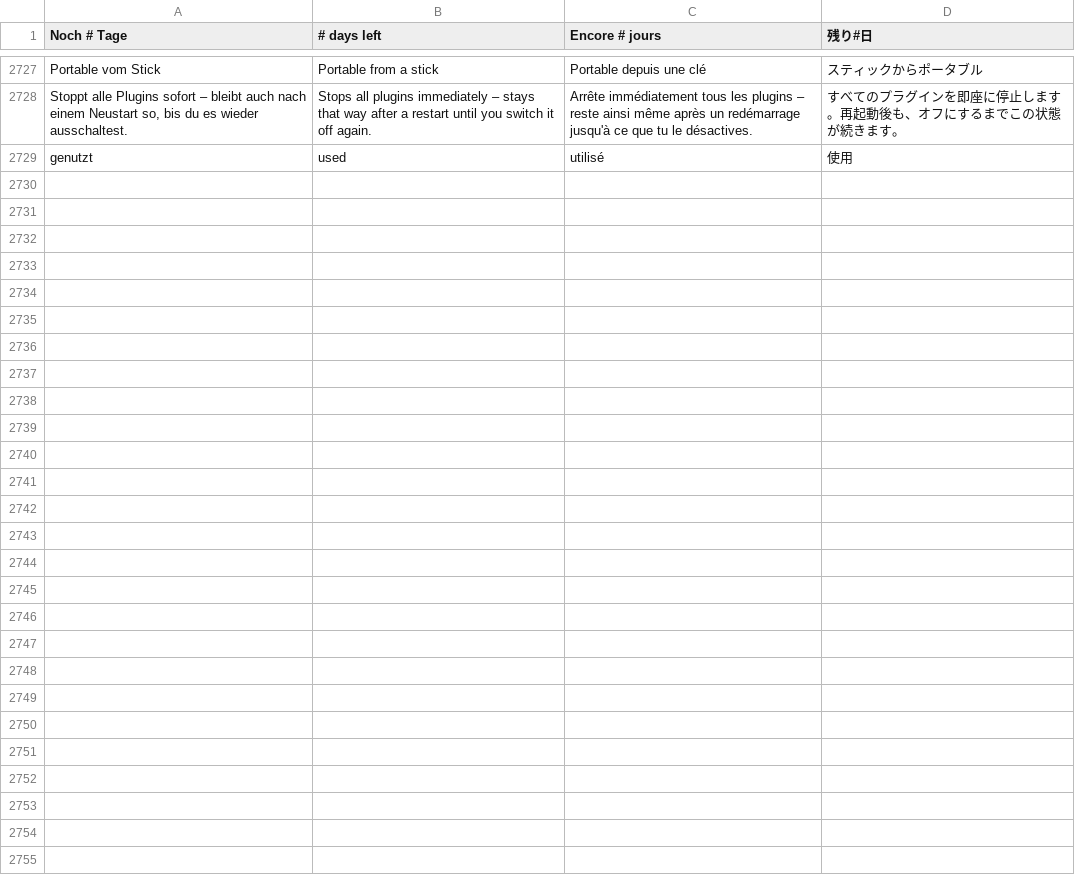
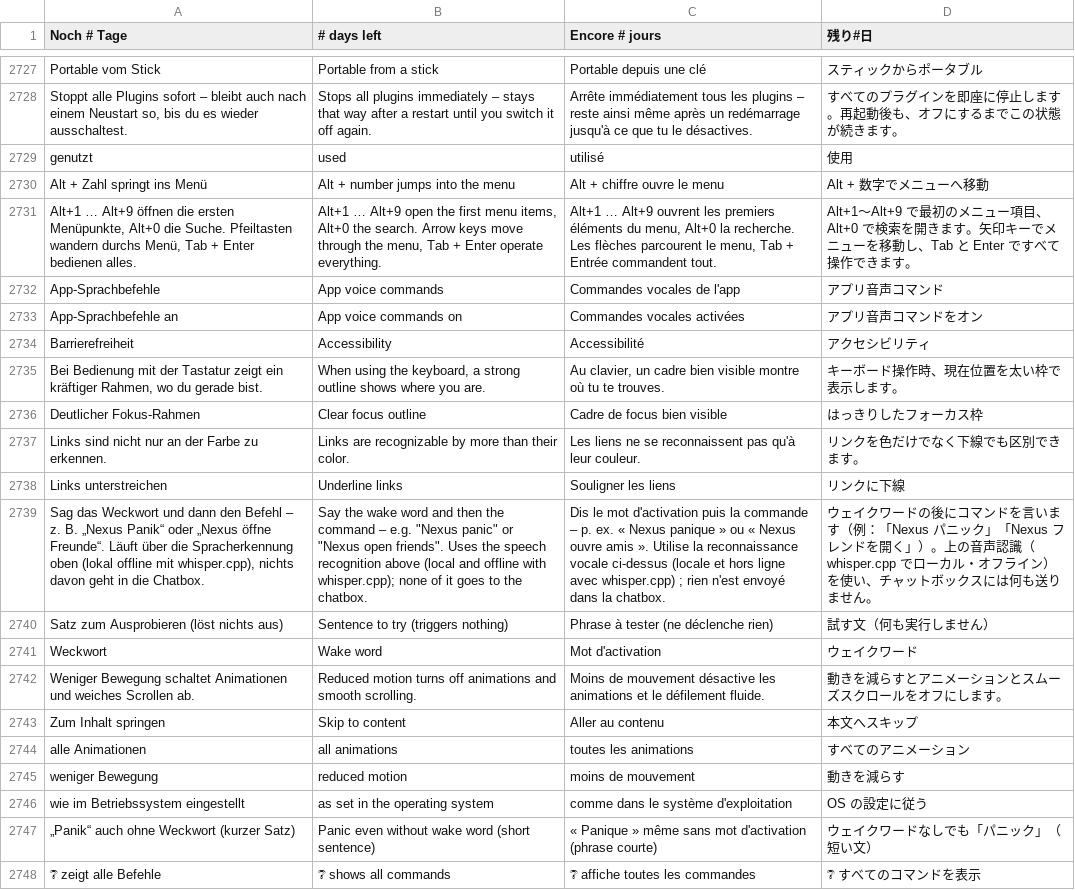
Before and after one commit to ghostnode-labs/vrc_nexus, a TSV file: apps/vrc-nexus/renderer/i18n/10.tsv, drawn as a sheet; only a part is shown, gaps mark what is left out; the diff covers the shown part only; the diff names each change by its address in the sheet, - before the commit and + after, or states it on an @@ line.

```diff
--- a/apps/vrc-nexus/renderer/i18n/10.tsv
+++ b/apps/vrc-nexus/renderer/i18n/10.tsv
+row 2730: Alt + Zahl springt ins Menü | Alt + number jumps into the menu | Alt + chiffre ouvre le menu | Alt + 数字でメニューへ移動
+row 2731: Alt+1 … Alt+9 öffnen die ersten Menüpunkte, Alt+0 die Suche. Pfeiltasten wandern durchs Menü, Tab + Enter bedienen alles. | Alt+1 … Alt+9 open the first menu items, Alt+0 the search. Arrow keys move through the menu, Tab + Enter operate everything. | Alt+1 … Alt+9 ouvrent les premiers éléments du menu, Alt+0 la recherche. Les flèches parcourent le menu, Tab + Entrée commandent tout. | Alt+1〜Alt+9 で最初のメニュー項目、Alt+0 で検索を開きます。矢印キーでメニューを移動し、Tab と Enter ですべて操作できます。
+row 2732: App-Sprachbefehle | App voice commands | Commandes vocales de l'app | アプリ音声コマンド
+row 2733: App-Sprachbefehle an | App voice commands on | Commandes vocales activées | アプリ音声コマンドをオン
+row 2734: Barrierefreiheit | Accessibility | Accessibilité | アクセシビリティ
+row 2735: Bei Bedienung mit der Tastatur zeigt ein kräftiger Rahmen, wo du gerade bist. | When using the keyboard, a strong outline shows where you are. | Au clavier, un cadre bien visible montre où tu te trouves. | キーボード操作時、現在位置を太い枠で表示します。
+row 2736: Deutlicher Fokus-Rahmen | Clear focus outline | Cadre de focus bien visible | はっきりしたフォーカス枠
+row 2737: Links sind nicht nur an der Farbe zu erkennen. | Links are recognizable by more than their color. | Les liens ne se reconnaissent pas qu'à leur couleur. | リンクを色だけでなく下線でも区別できます。
+row 2738: Links unterstreichen | Underline links | Souligner les liens | リンクに下線
+row 2739: Sag das Weckwort und dann den Befehl – z. B. „Nexus Panik“ oder „Nexus öffne Freunde“. Läuft über die Spracherkennung oben (lokal offline mit whisper.cpp), nichts davon geht in die Chatbox. | Say the wake word and then the command – e.g. "Nexus panic" or "Nexus open friends". Uses the speech recognition above (local and offline with whisper.cpp); none of it goes to the chatbox. | Dis le mot d'activation puis la commande – p. ex. « Nexus panique » ou « Nexus ouvre amis ». Utilise la reconnaissance vocale ci-dessus (locale et hors ligne avec whisper.cpp) ; rien n'est envoyé dans la chatbox. | ウェイクワードの後にコマンドを言います（例：「Nexus パニック」「Nexus フレンドを開く」）。上の音声認識（whisper.cpp でローカル・オフライン）を使い、チャットボックスには何も送りません。
+row 2740: Satz zum Ausprobieren (löst nichts aus) | Sentence to try (triggers nothing) | Phrase à tester (ne déclenche rien) | 試す文（何も実行しません）
+row 2741: Weckwort | Wake word | Mot d'activation | ウェイクワード
+row 2742: Weniger Bewegung schaltet Animationen und weiches Scrollen ab. | Reduced motion turns off animations and smooth scrolling. | Moins de mouvement désactive les animations et le défilement fluide. | 動きを減らすとアニメーションとスムーズスクロールをオフにします。
+row 2743: Zum Inhalt springen | Skip to content | Aller au contenu | 本文へスキップ
+row 2744: alle Animationen | all animations | toutes les animations | すべてのアニメーション
+row 2745: weniger Bewegung | reduced motion | moins de mouvement | 動きを減らす
+row 2746: wie im Betriebssystem eingestellt | as set in the operating system | comme dans le système d'exploitation | OS の設定に従う
+row 2747: „Panik“ auch ohne Weckwort (kurzer Satz) | Panic even without wake word (short sentence) | « Panique » même sans mot d'activation (phrase courte) | ウェイクワードなしでも「パニック」（短い文）
+row 2748: ❔ zeigt alle Befehle | ❔ shows all commands | ❔ affiche toutes les commandes | ❔ すべてのコマンドを表示
```
Also changed, not shown: 11 added rows elsewhere in this file, 19 other files.
